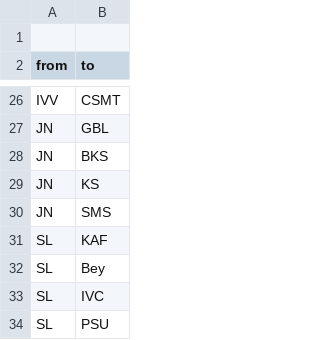
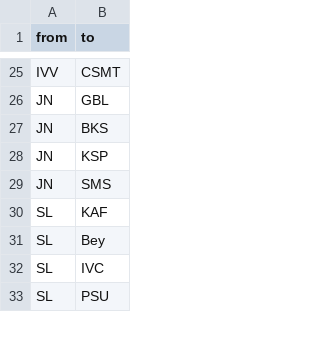
Before and after one commit to David-Schober/SNA, a CSV file: Edgelist_Testat_ds198.csv, drawn as a sheet; only a part is shown, gaps mark what is left out; the diff covers the shown part only.

```diff
--- a/Edgelist_Testat_ds198.csv
+++ b/Edgelist_Testat_ds198.csv
@@ -1,2 +1 @@
-,
 from,to
@@ -28,3 +27,3 @@ JN,GBL
 JN,BKS
-JN,KS
+JN,KSP
 JN,SMS
```
Also changed, not shown: 1 added row and 27 edited cells elsewhere in this file.
